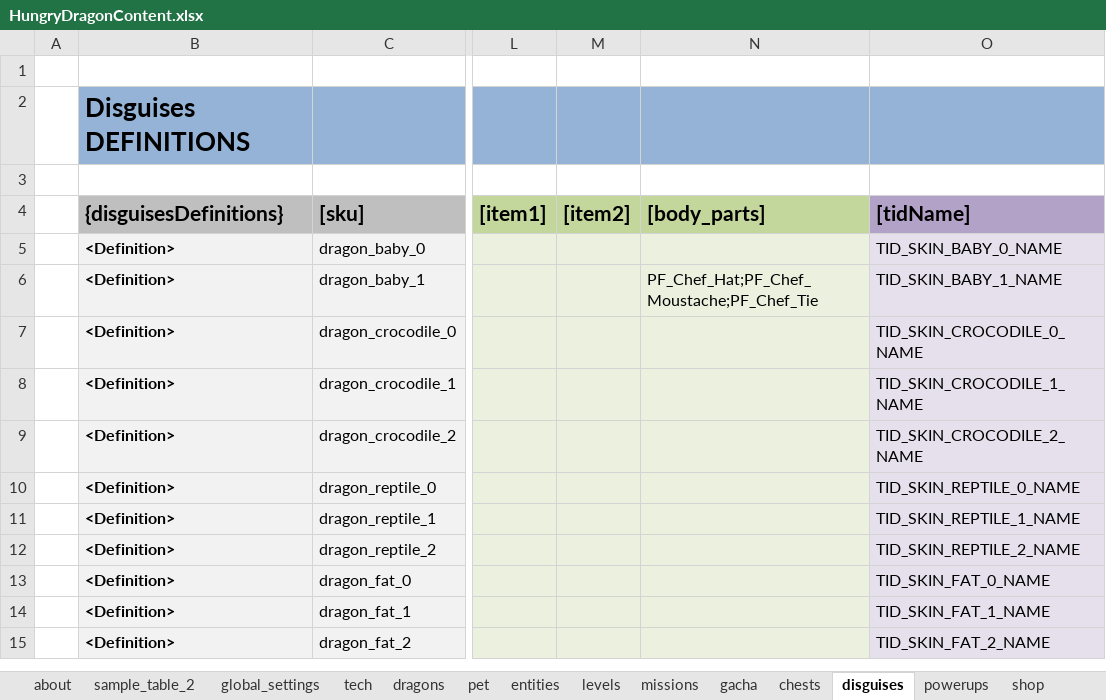
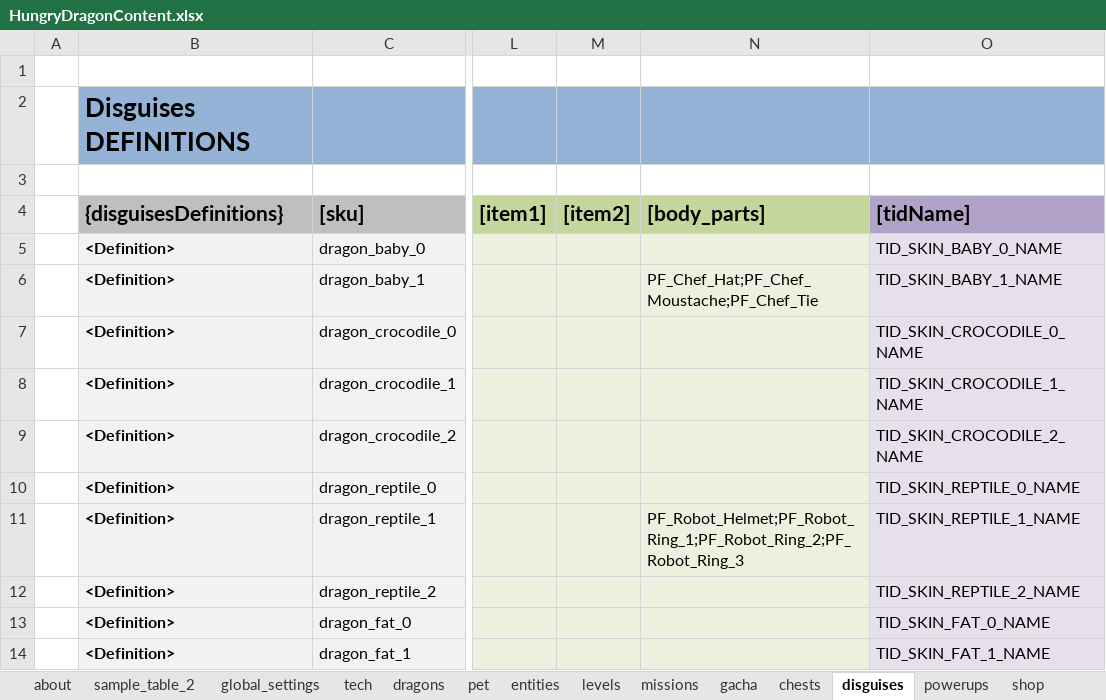
Before and after one commit to nam27062002/hello, an Excel workbook: Docs/Content/HungryDragonContent.xlsx, sheet disguises, drawn as a sheet; only a part is shown, gaps mark what is left out; the shorter side is filled out with more unchanged rows; values as stored, in another font and other column widths than the file's, no borders; table styles not drawn; the diff names each change by its address in the sheet, - before the commit and + after, or states it on an @@ line.

Commit message:
Added disguises parts for Reptile
Former-commit-id: cb0ed391f77fb1c1eb9c4f9055fd5a5299330374

```diff
--- a/Docs/Content/HungryDragonContent.xlsx (sheet disguises)
+++ b/Docs/Content/HungryDragonContent.xlsx (sheet disguises)
-N11 ([body_parts]): (empty)
+N11 ([body_parts]): PF_Robot_Helmet;PF_Robot_Ring_1;PF_Robot_Ring_2;PF_Robot_Ring_3
```
Also changed, not shown: charts or pictures, 2 other files.
